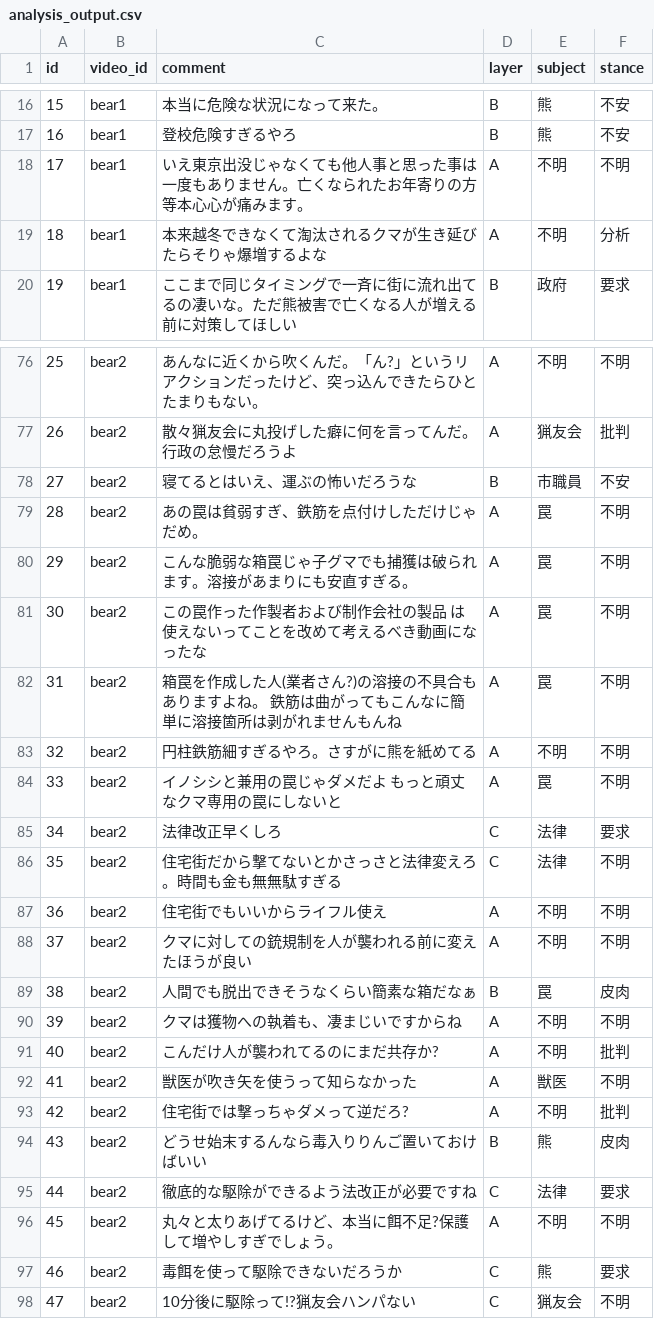
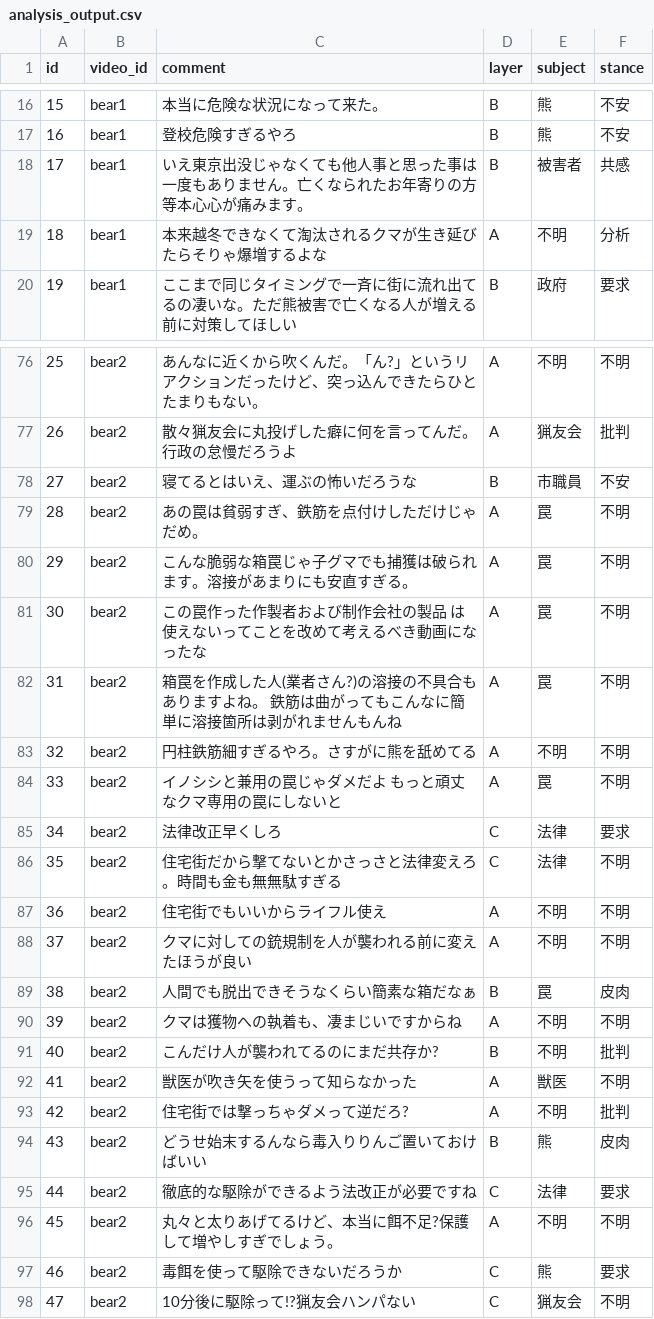
Before and after one commit to ao-labs-123/layered-communication-framework, a CSV file: data/analysis_output.csv, drawn as a sheet; only a part is shown, gaps mark what is left out.

```diff
--- a/data/analysis_output.csv
+++ b/data/analysis_output.csv
@@ -17,3 +17,3 @@
 16,bear1,登校危険すぎるやろ,B,熊,不安
-17,bear1,いえ東京出没じゃなくても他人事と思った事は一度もありません。亡くなられたお年寄りの方等本心心が痛みます。,A,不明,不明
+17,bear1,いえ東京出没じゃなくても他人事と思った事は一度もありません。亡くなられたお年寄りの方等本心心が痛みます。,B,被害者,共感
 18,bear1,本来越冬できなくて淘汰されるクマが生き延びたらそりゃ爆増するよな,A,不明,分析
@@ -82,3 +82,3 @@
 31,bear2,箱罠を作成した人(業者さん?)の溶接の不具合もありますよね。 鉄筋は曲がってもこんなに簡単に溶接箇所は剥がれませんもんね,A,罠,不明
-32,bear2,円柱鉄筋細すぎるやろ。さすがに熊を紙めてる,A,不明,不明
+32,bear2,円柱鉄筋細すぎるやろ。さすがに熊を舐めてる,A,不明,不明
 33,bear2,イノシシと兼用の罠じゃダメだよ　もっと頑丈なクマ専用の罠にしないと,A,罠,不明
@@ -90,3 +90,3 @@
 39,bear2,クマは獲物への執着も、凄まじいですからね,A,不明,不明
-40,bear2,こんだけ人が襲われてるのにまだ共存か?,A,不明,批判
+40,bear2,こんだけ人が襲われてるのにまだ共存か?,B,不明,批判
 41,bear2,獣医が吹き矢を使うって知らなかった,A,獣医,不明
```
Also changed, not shown: data/comments_raw.csv, 3 other files.
